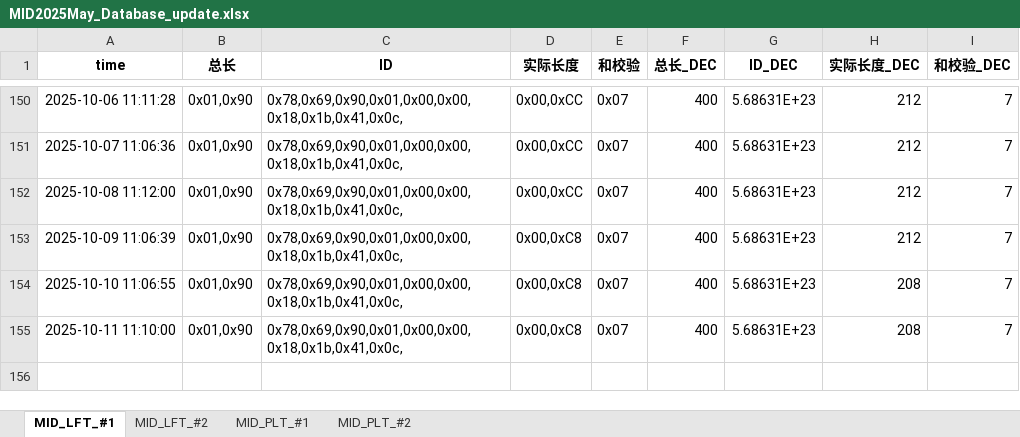
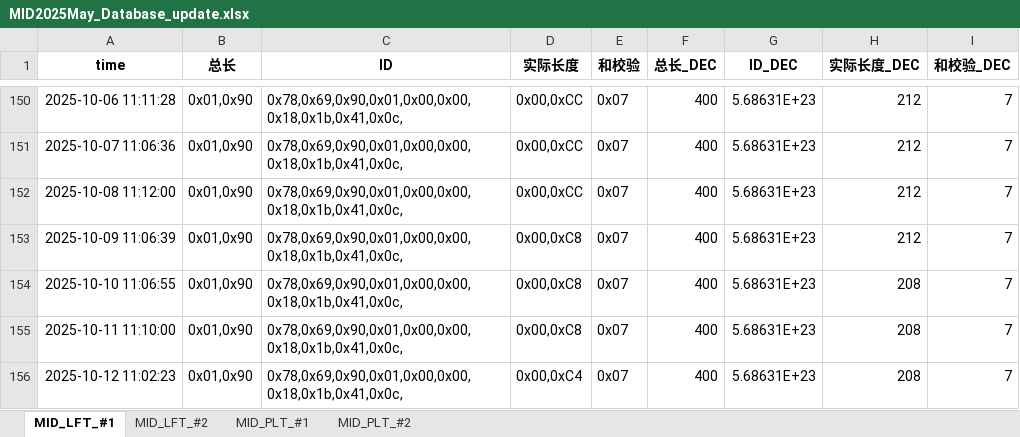
Before and after one commit to weichencsu/tbo_may2025, an Excel workbook: MID2025May_Database_update.xlsx, sheet MID_LFT_#1, drawn as a sheet; only a part is shown, gaps mark what is left out; values as stored, in another font and other column widths than the file's, no borders; the diff names each change by its address in the sheet, - before the commit and + after, or states it on an @@ line.

```diff
--- a/MID2025May_Database_update.xlsx (sheet MID_LFT_#1)
+++ b/MID2025May_Database_update.xlsx (sheet MID_LFT_#1)
+row 156: 2025-10-12 11:02:23 | 0x01,0x90 | 0x78,0x69,0x90,0x01,0x00,0x00,0x18,0x1b,0x41,0x0c, | 0x00,0xC4 | 0x07 | 400 | 5.68631E+23 | 208 | 7
```
Also changed, not shown: sheet MID_PLT_#2, sheet MID_PLT_#1, sheet MID_LFT_#2.
